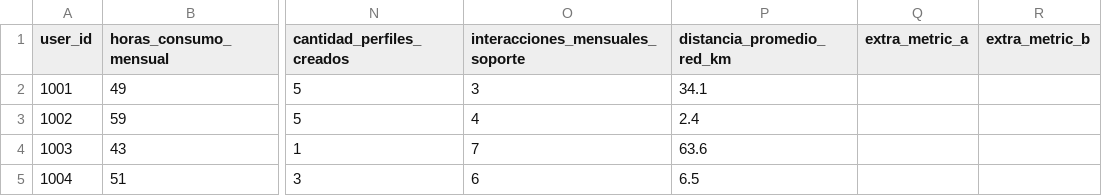
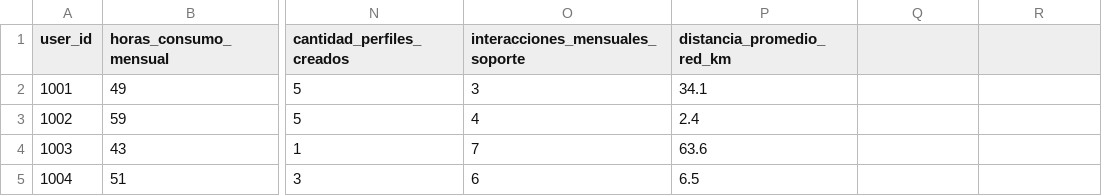
Before and after one commit to eduardodrm/proyecto_analisis_datos, a CSV file: data/dataset_consolidado_sprint2.csv, drawn as a sheet; only a part is shown, gaps mark what is left out; the diff names each change by its address in the sheet, - before the commit and + after, or states it on an @@ line.

```diff
--- a/data/dataset_consolidado_sprint2.csv
+++ b/data/dataset_consolidado_sprint2.csv
-Q1: extra_metric_a
+Q1: (empty)
-R1: extra_metric_b
+R1: (empty)
```
Also changed, not shown: 7 other files.
